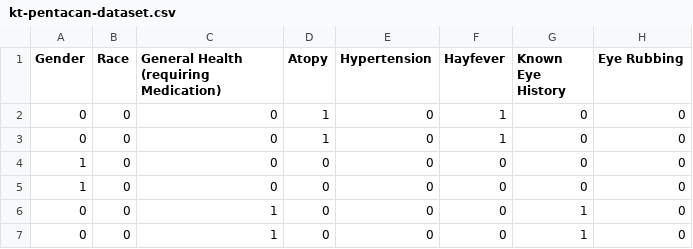
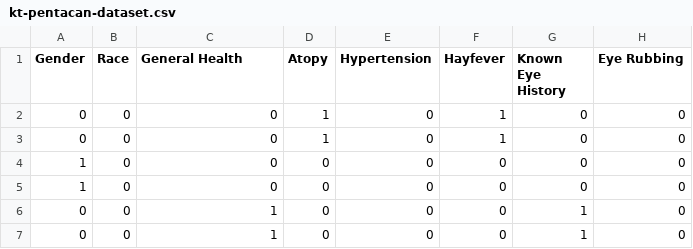
Before and after one commit to ajfiumanee/kt-ml-classification, a CSV file: dataset/kt-pentacan-dataset.csv, drawn as a sheet; only a part is shown; the diff names each change by its address in the sheet, - before the commit and + after, or states it on an @@ line.

```diff
--- a/dataset/kt-pentacan-dataset.csv
+++ b/dataset/kt-pentacan-dataset.csv
-C1: General Health (requiring Medication)
+C1: General Health
```
Also changed, not shown: 1 other file.
